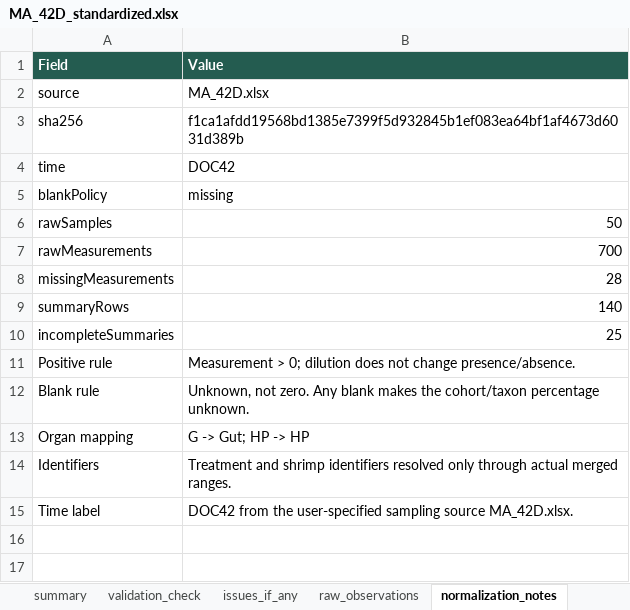
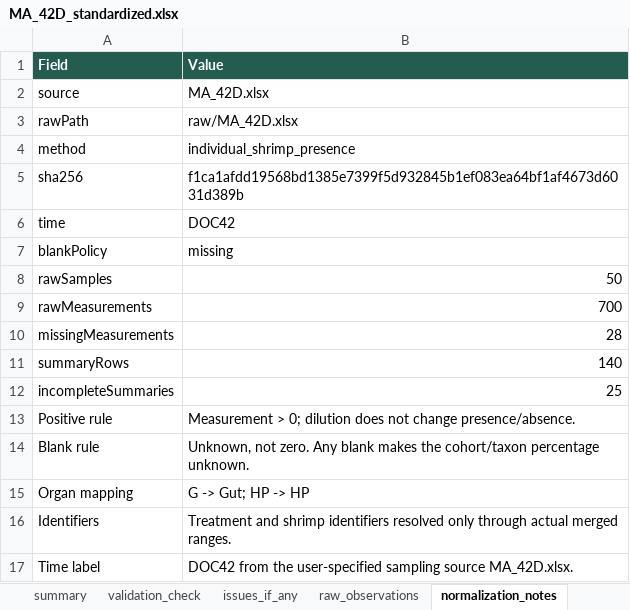
Before and after one commit to nguyenthanhquang152/for_tam_exp, an Excel workbook: standardized/MA_42D_standardized.xlsx, sheet normalization_notes, drawn as a sheet; values as stored, in another font and other column widths than the file's, no borders; the diff names each change by its address in the sheet, - before the commit and + after, or states it on an @@ line.

```diff
--- a/standardized/MA_42D_standardized.xlsx (sheet normalization_notes)
+++ b/standardized/MA_42D_standardized.xlsx (sheet normalization_notes)
+row 3: rawPath | raw/MA_42D.xlsx
+row 4: method | individual_shrimp_presence
```
Also changed, not shown: sheet summary, 40 other files.
